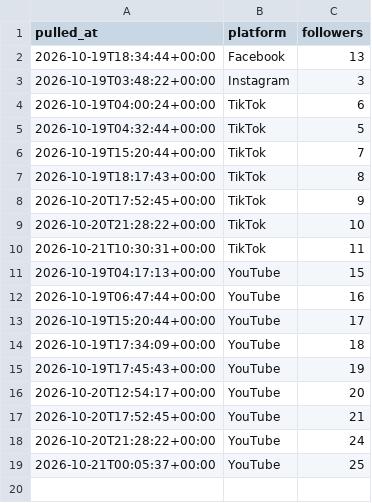
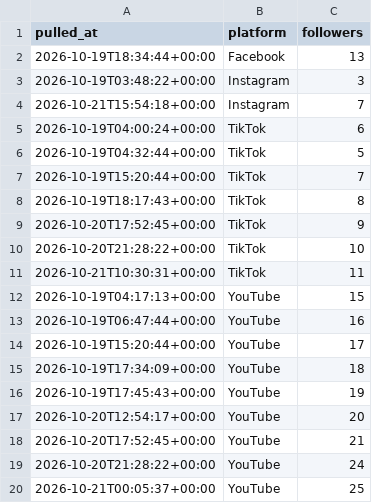
Before and after one commit to Akshay-ALLAM/mapfacto-studio, a CSV file: data/followers.csv, drawn as a sheet.

```diff
--- a/data/followers.csv
+++ b/data/followers.csv
@@ -3,2 +3,3 @@ pulled_at,platform,followers
 2026-10-19T03:48:22+00:00,Instagram,3
+2026-10-21T15:54:18+00:00,Instagram,7
 2026-10-19T04:00:24+00:00,TikTok,6
```
Also changed, not shown: data/pulls.csv, data/stats.csv, 1 other file.
